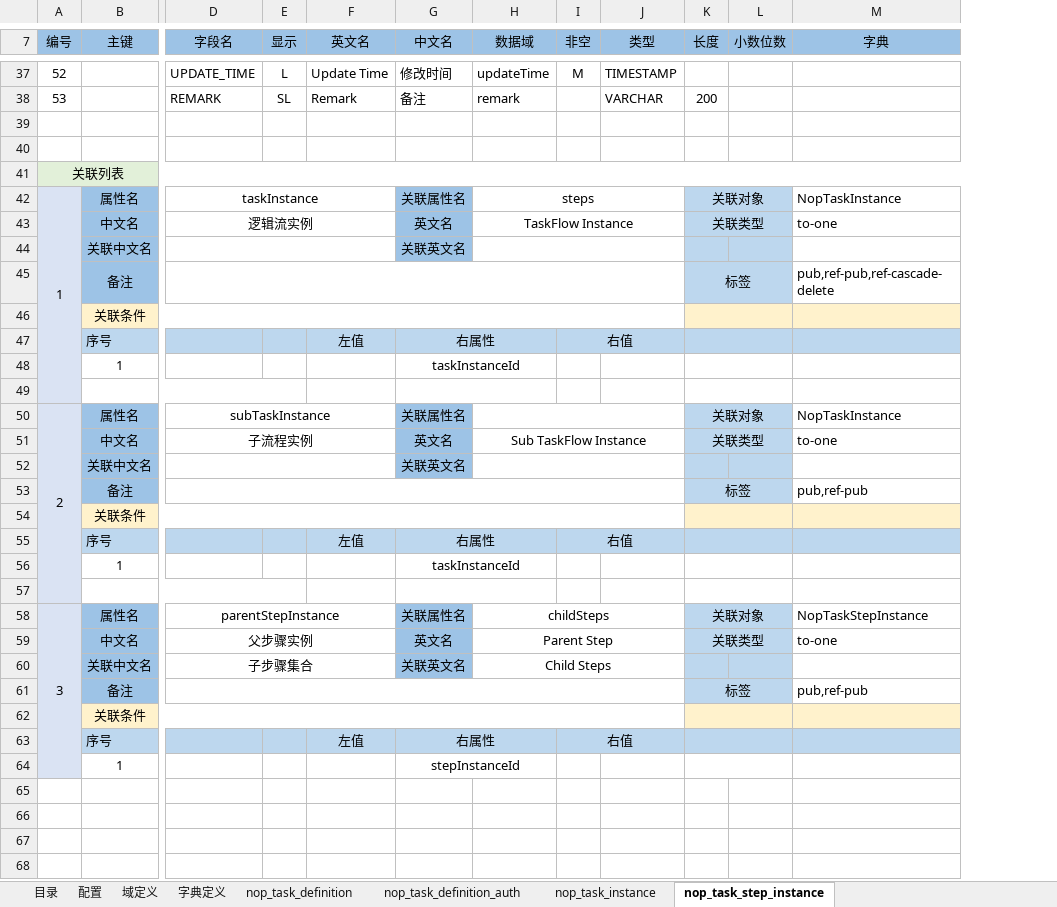
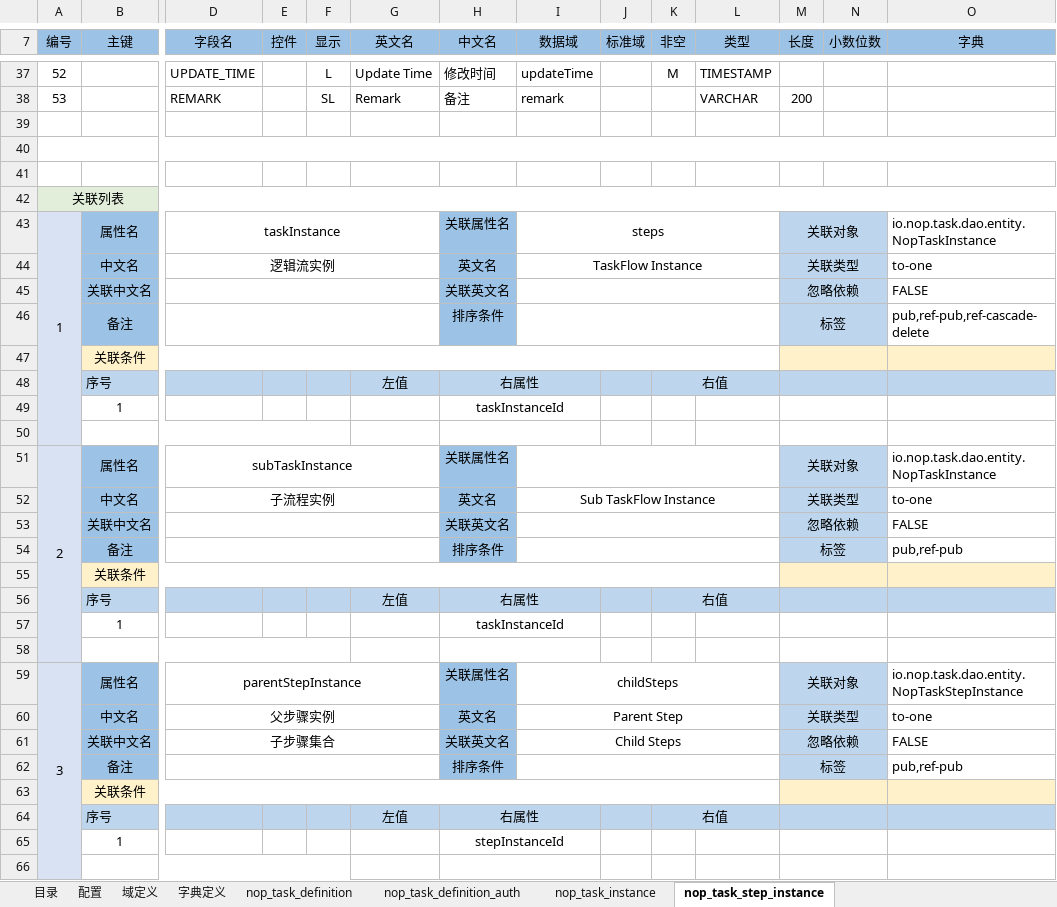
Before and after one commit to entropy-cloud/nop-entropy, an Excel workbook: nop-task/model/nop-task.orm.xlsx, sheet nop_task_step_instance, drawn as a sheet; only a part is shown, gaps mark what is left out; values as stored, in another font and other column widths than the file's, no borders; removed rows and columns are numbered as before the commit, all else as after; rows hold the shown columns only; the diff covers the shown part only; the diff names each change by its address in the sheet, - before the commit and + after, or states it on an @@ line.

Commit message:
feat(task): 落盘action-auth i18n属性与web i18n yaml及模型更新

```diff
--- a/nop-task/model/nop-task.orm.xlsx (sheet nop_task_step_instance)
+++ b/nop-task/model/nop-task.orm.xlsx (sheet nop_task_step_instance)
+column E (控件), empty
+column J (标准域), empty
+A40:R40 merged
+row 41: (empty)
-O43 (字典): NopTaskInstance
+O43 (字典): io.nop.task.dao.entity.NopTaskInstance
-M45 (长度): (empty)
+M45 (长度): 忽略依赖
+M45:N45 merged
-O45 (字典): (empty)
+O45 (字典): FALSE
-D45:J45 merged
+D46:G46 merged
-H46 (中文名): (empty)
+H46 (中文名): 排序条件
-H46 fill: none
+H46 fill: #9CC2E5
+I46:L46 merged
-O51 (字典): NopTaskInstance
+O51 (字典): io.nop.task.dao.entity.NopTaskInstance
-M53 (长度): (empty)
+M53 (长度): 忽略依赖
+M53:N53 merged
-O53 (字典): (empty)
+O53 (字典): FALSE
-D53:J53 merged
+D54:G54 merged
-H54 (中文名): (empty)
+H54 (中文名): 排序条件
-H54 fill: none
+H54 fill: #9CC2E5
+I54:L54 merged
-O59 (字典): NopTaskStepInstance
+O59 (字典): io.nop.task.dao.entity.NopTaskStepInstance
-M61 (长度): (empty)
+M61 (长度): 忽略依赖
+M61:N61 merged
-O61 (字典): (empty)
+O61 (字典): FALSE
-D61:J61 merged
+D62:G62 merged
-H62 (中文名): (empty)
+H62 (中文名): 排序条件
-H62 fill: none
+H62 fill: #9CC2E5
+I62:L62 merged
+row 66: (empty)
```
Also changed, not shown: 16 added rows, 2 edited cells and merged cells elsewhere in this sheet, sheet nop_task_definition, sheet nop_task_instance, sheet nop_task_definition_auth, sheet 目录, sheet 字典定义, sheet 配置, 1 more sheet, 2 other files.
